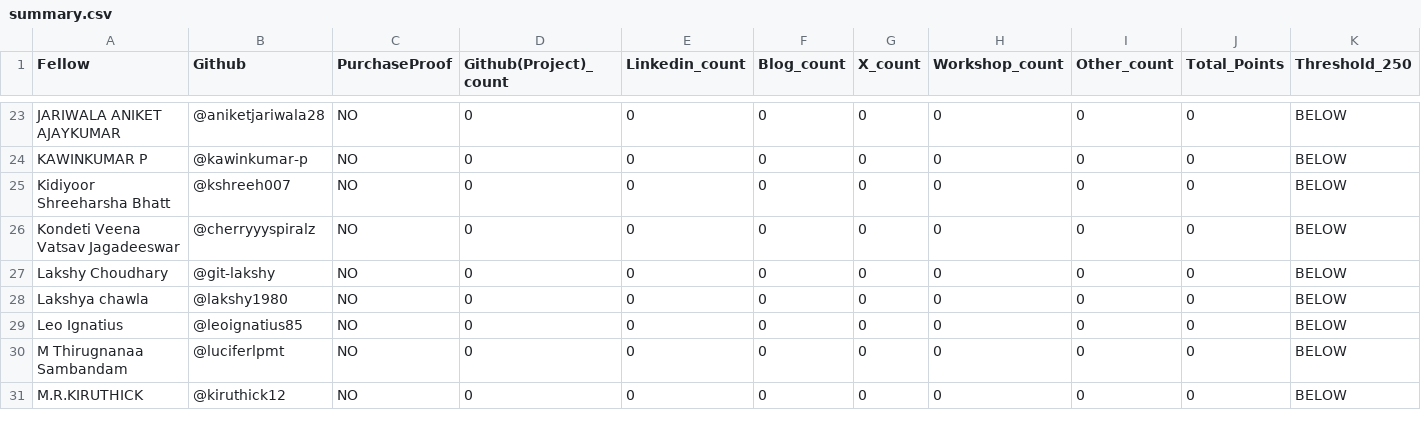
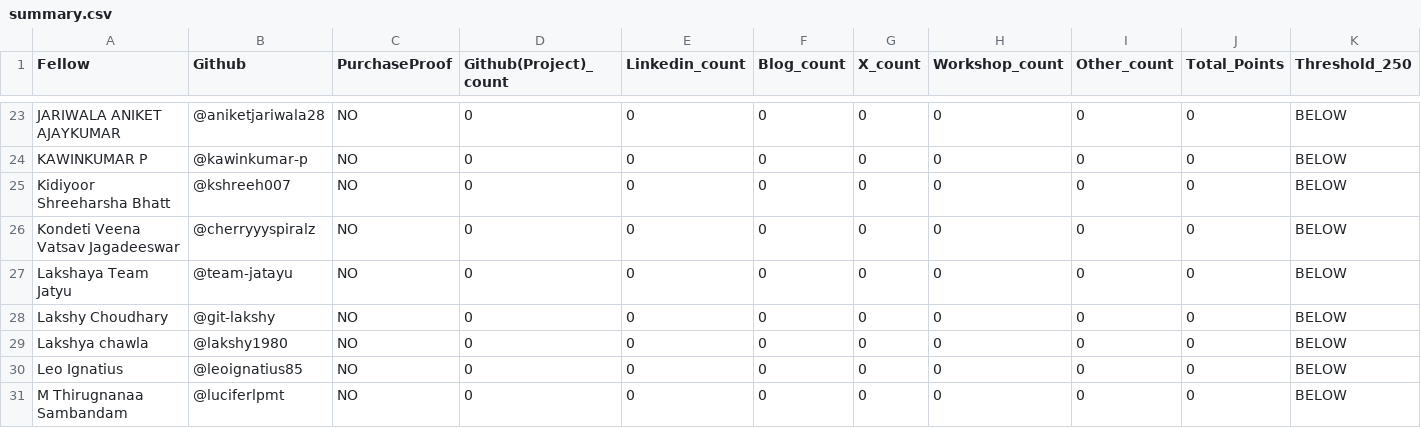
Before and after one commit to Deagle2/vicharak-fellowship-tracker, a CSV file: allocations/summary.csv, drawn as a sheet; only a part is shown, gaps mark what is left out; the shorter side is filled out with more unchanged rows.

```diff
--- a/allocations/summary.csv
+++ b/allocations/summary.csv
@@ -26,2 +26,3 @@ Kidiyoor Shreeharsha Bhatt,@kshreeh007,NO,0,0,0,0,0,0,0,BELOW
 Kondeti Veena Vatsav Jagadeeswar,@cherryyyspiralz,NO,0,0,0,0,0,0,0,BELOW
+Lakshaya Team Jatyu,@team-jatayu,NO,0,0,0,0,0,0,0,BELOW
 Lakshy Choudhary,@git-lakshy,NO,0,0,0,0,0,0,0,BELOW
```
Also changed, not shown: fellows.csv, 6 other files.
